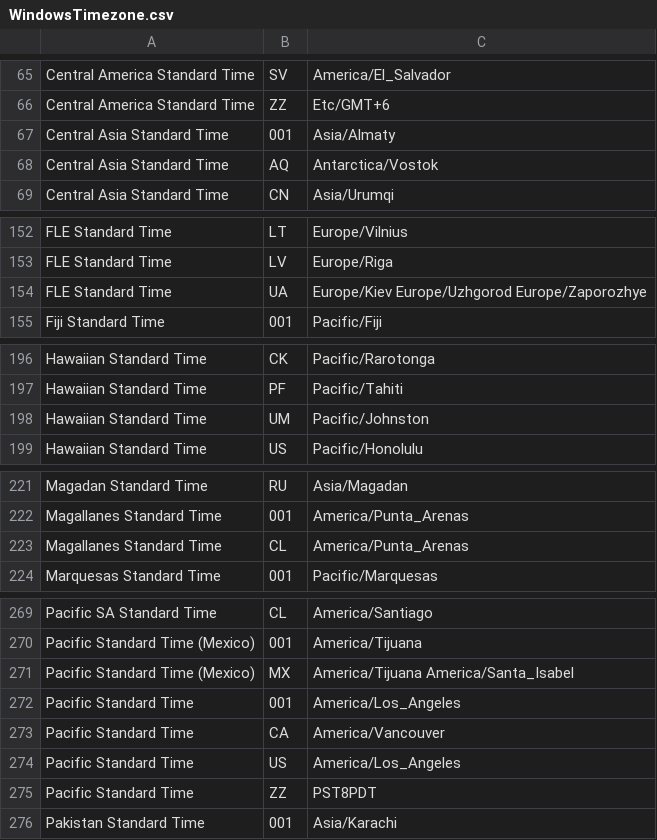
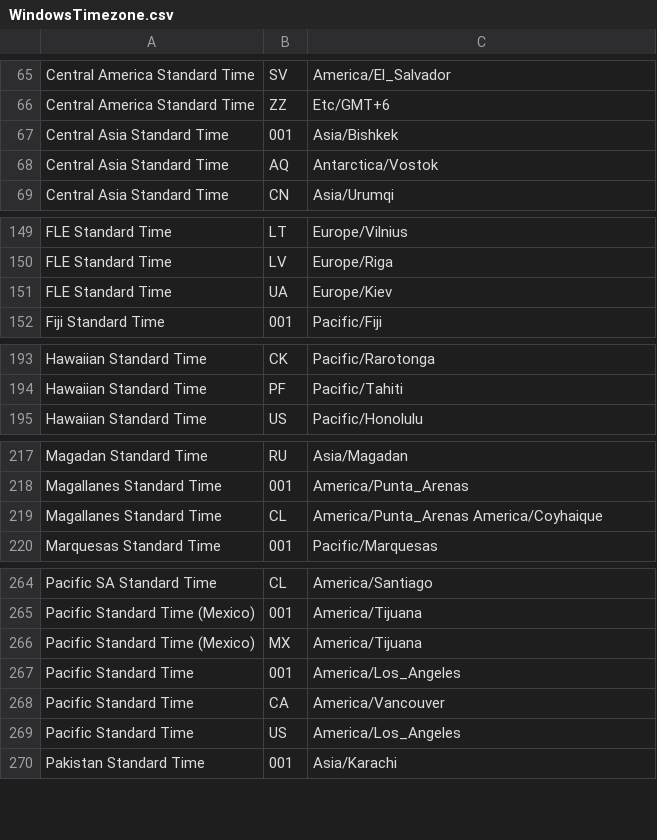
Before and after one commit to jobisoft/EAS-4-TbSync, a CSV file: modules/eas/timezonedata/WindowsTimezone.csv, drawn as a sheet; only a part is shown, gaps mark what is left out; the diff covers the shown part only.

```diff
--- a/modules/eas/timezonedata/WindowsTimezone.csv
+++ b/modules/eas/timezonedata/WindowsTimezone.csv
@@ -66,3 +66,3 @@ Central America Standard Time,SV,America/El_Salvador
 Central America Standard Time,ZZ,Etc/GMT+6
-Central Asia Standard Time,001,Asia/Almaty
+Central Asia Standard Time,001,Asia/Bishkek
 Central Asia Standard Time,AQ,Antarctica/Vostok
@@ -153,3 +150,3 @@ FLE Standard Time,LT,Europe/Vilnius
 FLE Standard Time,LV,Europe/Riga
-FLE Standard Time,UA,Europe/Kiev Europe/Uzhgorod Europe/Zaporozhye
+FLE Standard Time,UA,Europe/Kiev
 Fiji Standard Time,001,Pacific/Fiji
@@ -197,3 +194,2 @@ Hawaiian Standard Time,CK,Pacific/Rarotonga
 Hawaiian Standard Time,PF,Pacific/Tahiti
-Hawaiian Standard Time,UM,Pacific/Johnston
 Hawaiian Standard Time,US,Pacific/Honolulu
@@ -222,3 +218,3 @@ Magadan Standard Time,RU,Asia/Magadan
 Magallanes Standard Time,001,America/Punta_Arenas
-Magallanes Standard Time,CL,America/Punta_Arenas
+Magallanes Standard Time,CL,America/Punta_Arenas America/Coyhaique
 Marquesas Standard Time,001,Pacific/Marquesas
@@ -270,3 +265,3 @@ Pacific SA Standard Time,CL,America/Santiago
 Pacific Standard Time (Mexico),001,America/Tijuana
-Pacific Standard Time (Mexico),MX,America/Tijuana America/Santa_Isabel
+Pacific Standard Time (Mexico),MX,America/Tijuana
 Pacific Standard Time,001,America/Los_Angeles
@@ -274,3 +269,2 @@ Pacific Standard Time,CA,America/Vancouver
 Pacific Standard Time,US,America/Los_Angeles
-Pacific Standard Time,ZZ,PST8PDT
 Pakistan Standard Time,001,Asia/Karachi
```
Also changed, not shown: 4 removed rows and 11 edited cells elsewhere in this file, modules/eas/timezonedata/Aliases.csv.
